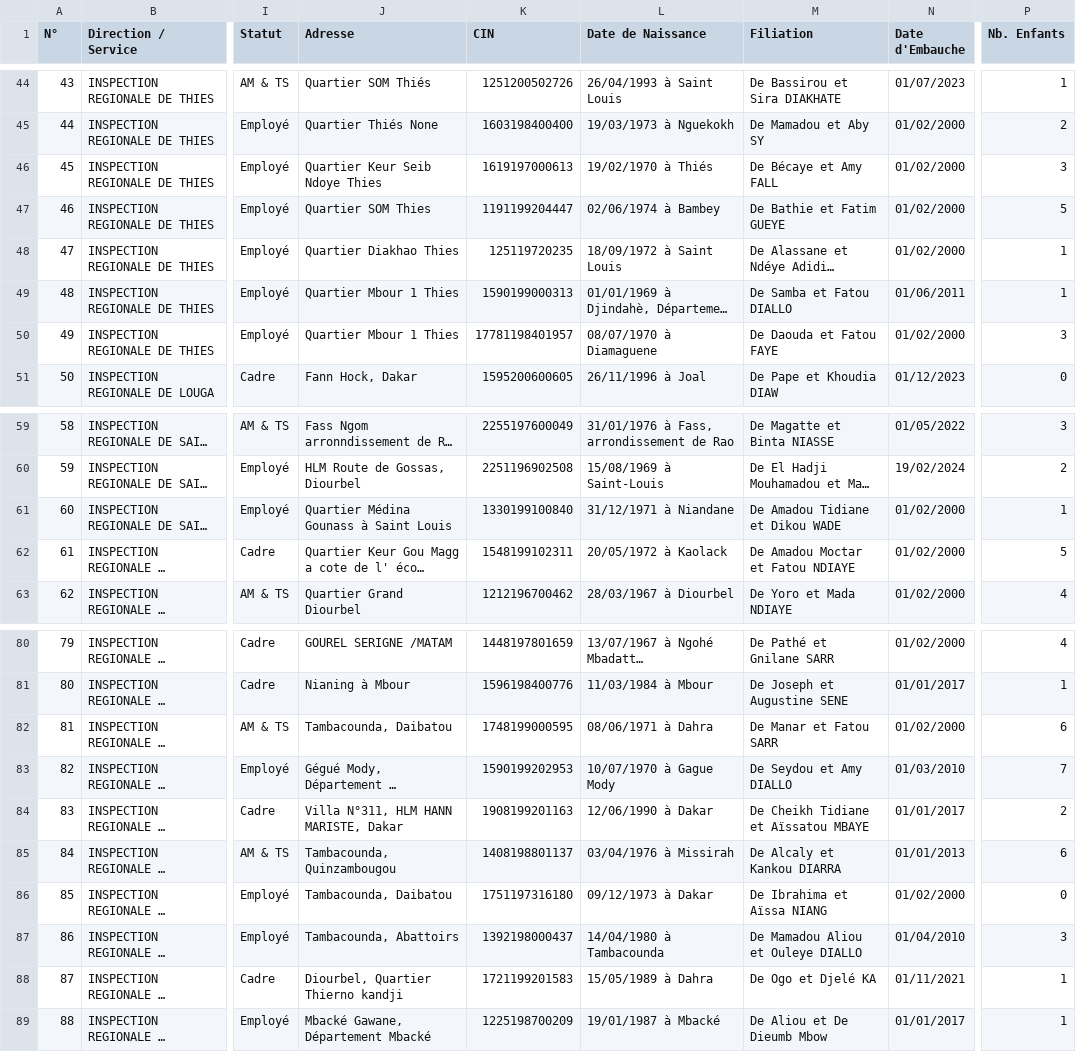
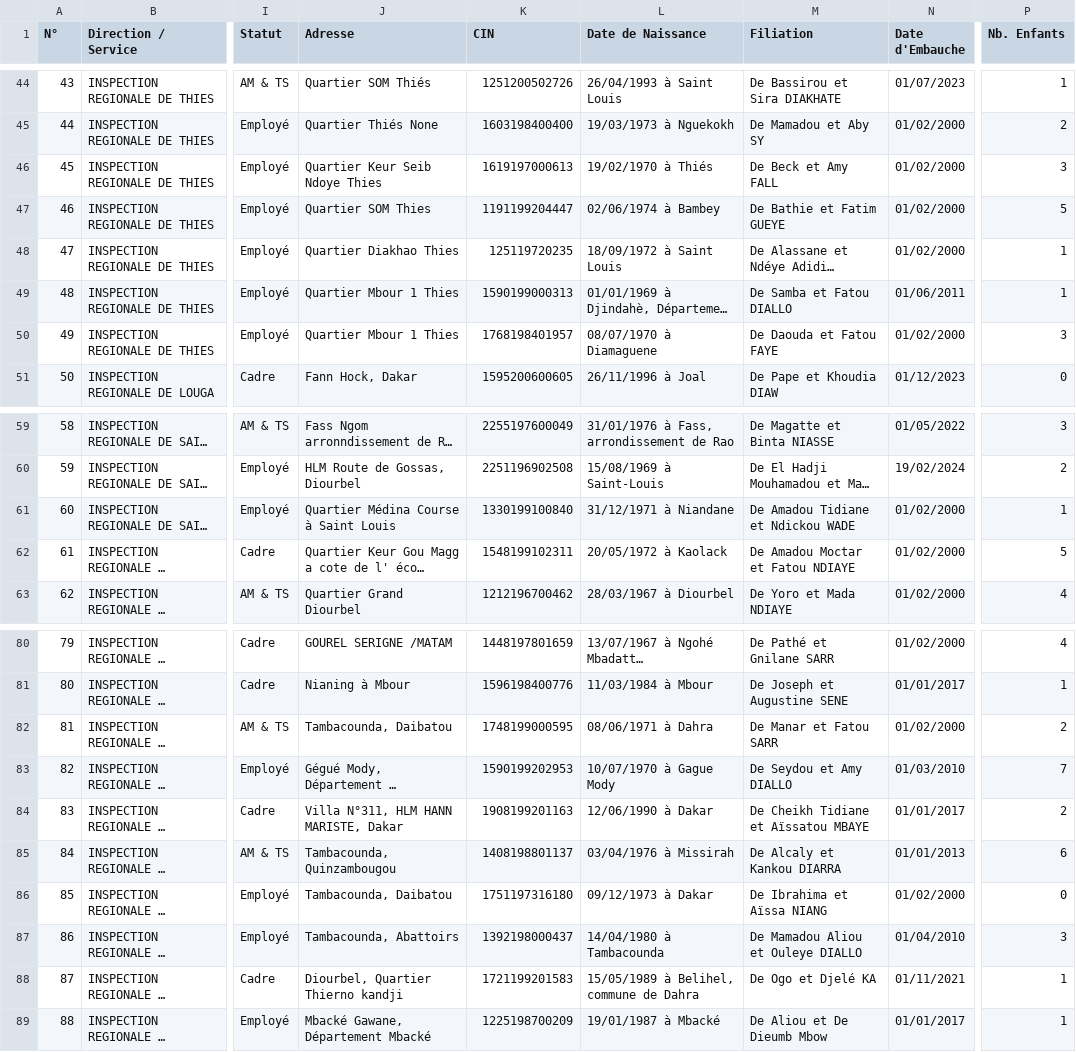
Before and after one commit to Direction-csar/New-csar-, a CSV file: database/seeders/fiches_2026.csv, drawn as a sheet; only a part is shown, gaps mark what is left out; long unchanged cells end in …; the diff names each change by its address in the sheet, - before the commit and + after, or states it on an @@ line.

```diff
--- a/database/seeders/fiches_2026.csv
+++ b/database/seeders/fiches_2026.csv
-M46 (Filiation): De Bécaye et Amy FALL
+M46 (Filiation): De Beck et Amy FALL
-K50 (CIN): 17781198401957
+K50 (CIN): 1768198401957
-J61 (Adresse): Quartier Médina Gounass à Saint Louis
+J61 (Adresse): Quartier Médina Course à Saint Louis
-M61 (Filiation): De Amadou Tidiane et Dikou WADE
+M61 (Filiation): De Amadou Tidiane et Ndickou WADE
-P82 (Nb. Enfants): 6
+P82 (Nb. Enfants): 2
-L88 (Date de Naissance): 15/05/1989 à Dahra
+L88 (Date de Naissance): 15/05/1989 à Belihel, commune de Dahra
```
Also changed, not shown: 2 other files.
